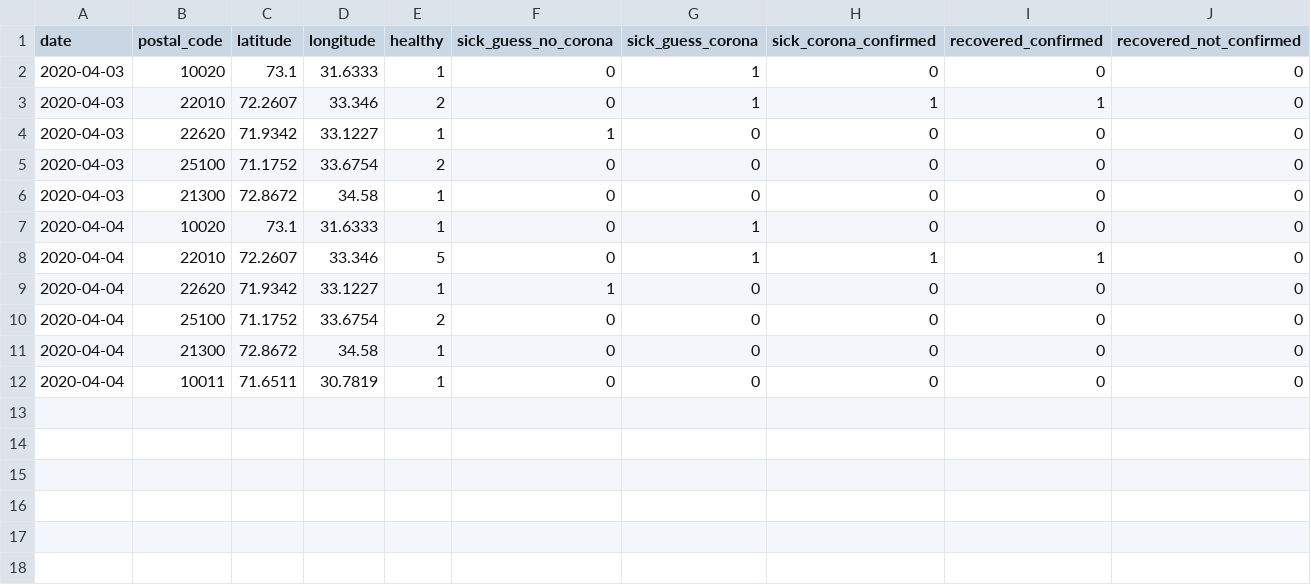
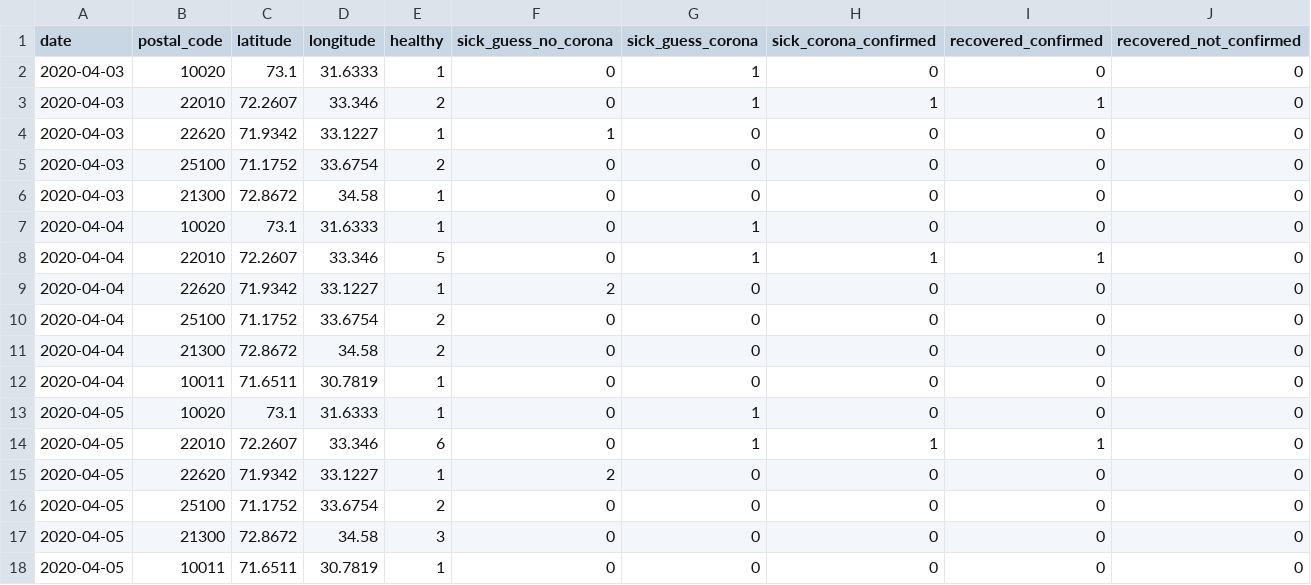
Before and after one commit to Covid-19-self-report-PAK/datasets-pak, a CSV file: merge-all-days.csv, drawn as a sheet.

Commit message:
5-april

```diff
--- a/merge-all-days.csv
+++ b/merge-all-days.csv
@@ -8,5 +8,11 @@ date,postal_code,latitude,longitude,healthy,sick_guess_no_corona,sick_guess_coro
 2020-04-04,22010,72.2607,33.346,5,0,1,1,1,0
-2020-04-04,22620,71.9342,33.1227,1,1,0,0,0,0
+2020-04-04,22620,71.9342,33.1227,1,2,0,0,0,0
 2020-04-04,25100,71.1752,33.6754,2,0,0,0,0,0
-2020-04-04,21300,72.8672,34.58,1,0,0,0,0,0
+2020-04-04,21300,72.8672,34.58,2,0,0,0,0,0
 2020-04-04,10011,71.6511,30.7819,1,0,0,0,0,0
+2020-04-05,10020,73.1,31.6333,1,0,1,0,0,0
+2020-04-05,22010,72.2607,33.346,6,0,1,1,1,0
+2020-04-05,22620,71.9342,33.1227,1,2,0,0,0,0
+2020-04-05,25100,71.1752,33.6754,2,0,0,0,0,0
+2020-04-05,21300,72.8672,34.58,3,0,0,0,0,0
+2020-04-05,10011,71.6511,30.7819,1,0,0,0,0,0
```
